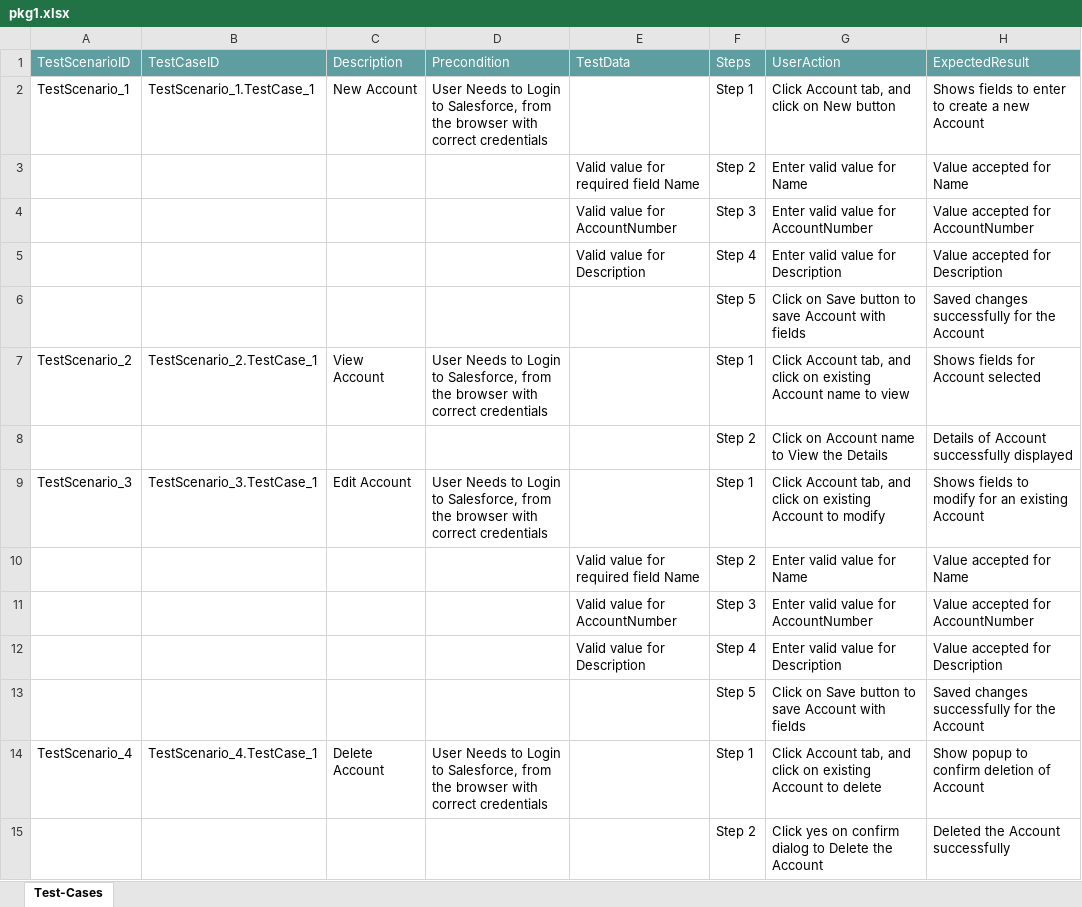
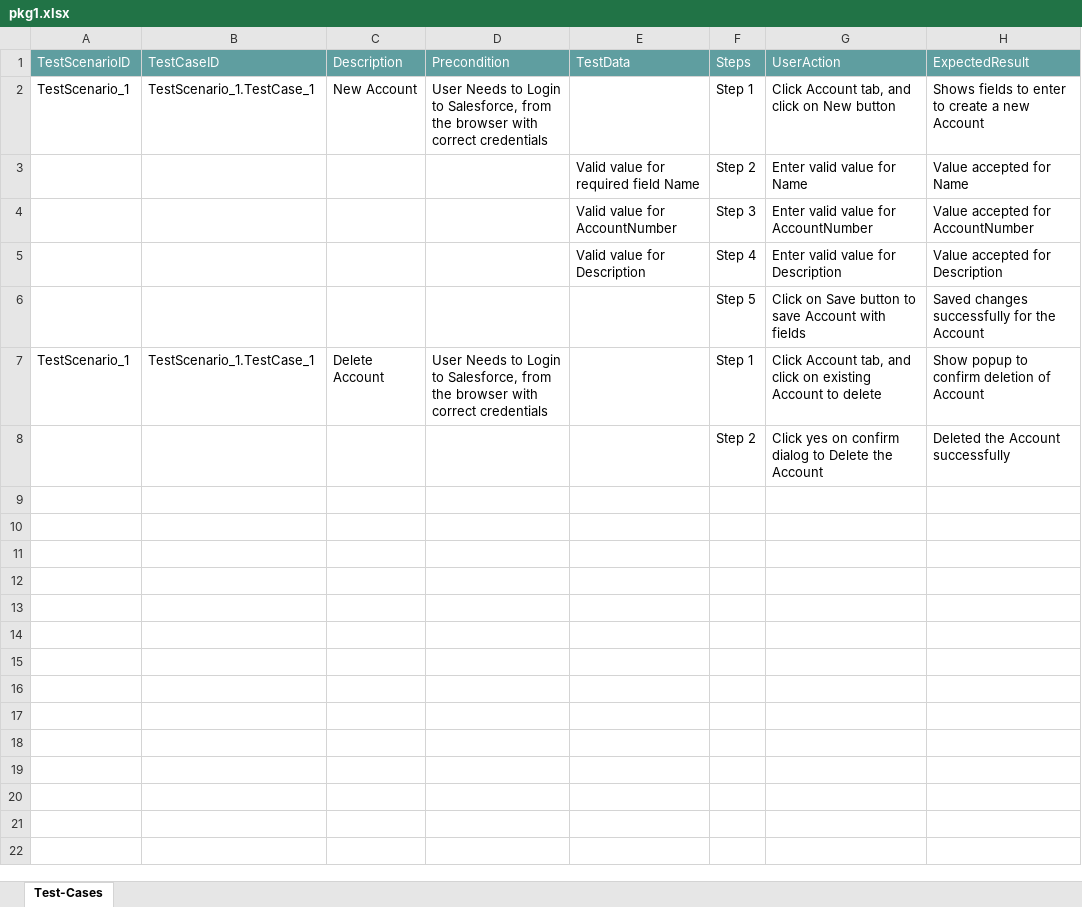
Before and after one commit to ShaikMohamedIrfan/Test12, an Excel workbook: pkg1.xlsx, sheet Test-Cases, drawn as a sheet; values as stored, in another font and other column widths than the file's, no borders; table styles not drawn; removed rows and columns are numbered as before the commit, all else as after; the diff names each change by its address in the sheet, - before the commit and + after, or states it on an @@ line.

Commit message:
Initial Commit for Verification of Test cases

```diff
--- a/pkg1.xlsx (sheet Test-Cases)
+++ b/pkg1.xlsx (sheet Test-Cases)
-row 7: TestScenario_2 | TestScenario_2.TestCase_1 | View Account | User Needs to Login to Salesforce, from the browser with correct credentials |  | Step 1 | Click Account tab, and click on existing Account name to view | Shows fields for Account selected
-row 8:  |  |  |  |  | Step 2 | Click on Account name to View the Details | Details of Account successfully displayed
-row 9: TestScenario_3 | TestScenario_3.TestCase_1 | Edit Account | User Needs to Login to Salesforce, from the browser with correct credentials |  | Step 1 | Click Account tab, and click on existing Account to modify | Shows fields to modify for an existing Account
-row 10:  |  |  |  | Valid value for required field Name | Step 2 | Enter valid value for Name | Value accepted for Name
-row 11:  |  |  |  | Valid value for AccountNumber | Step 3 | Enter valid value for AccountNumber | Value accepted for AccountNumber
-row 12:  |  |  |  | Valid value for Description | Step 4 | Enter valid value for Description | Value accepted for Description
-row 13:  |  |  |  |  | Step 5 | Click on Save button to save Account with fields | Saved changes successfully for the Account
-A7 (TestScenarioID): TestScenario_4
+A7 (TestScenarioID): TestScenario_1
-B7 (TestCaseID): TestScenario_4.TestCase_1
+B7 (TestCaseID): TestScenario_1.TestCase_1
```
